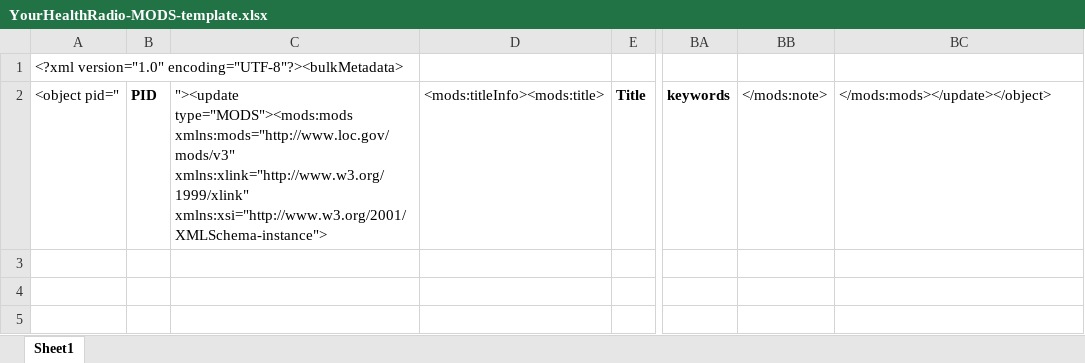
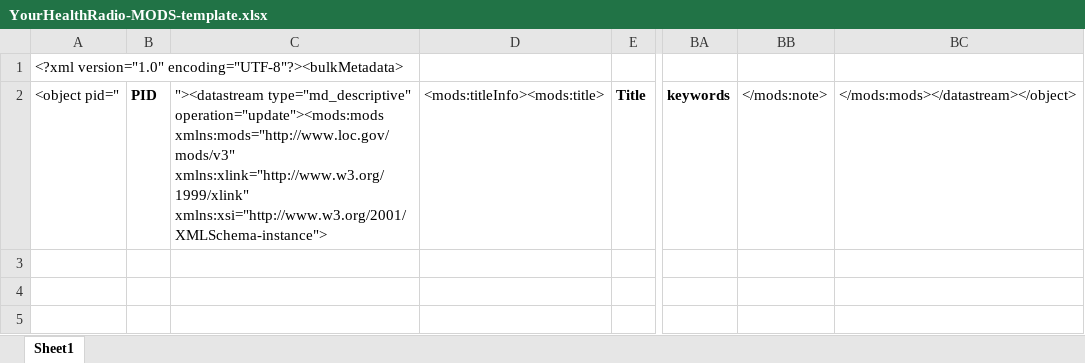
Before and after one commit to UNC-Libraries/Metadata-Miscellany, an Excel workbook: DCR_MODS_templates/ExceltoMODSWF/YourHealthRadio-MODS-template.xlsx, sheet Sheet1, drawn as a sheet; only a part is shown, gaps mark what is left out; values as stored, in another font and other column widths than the file's, no borders; the diff names each change by its address in the sheet, - before the commit and + after, or states it on an @@ line.

```diff
--- a/DCR_MODS_templates/ExceltoMODSWF/YourHealthRadio-MODS-template.xlsx (sheet Sheet1)
+++ b/DCR_MODS_templates/ExceltoMODSWF/YourHealthRadio-MODS-template.xlsx (sheet Sheet1)
-C2: "><update type="MODS"><mods:mods xmlns:mods="http://www.loc.gov/mods/v3" xmlns:xlink="http://www.w3.org/1999/xlink"…
+C2: "><datastream type="md_descriptive" operation="update"><mods:mods xmlns:mods="http://www.loc.gov/mods/v3" xmlns:xlink="http://www.w3.org/1999/xlink"…
-BC2: </mods:mods></update></object>
+BC2: </mods:mods></datastream></object>
```
Also changed, not shown: DCR_MODS_templates/ExceltoMODSWF/RLA-MODS-template.xlsx, DCR_MODS_templates/ExceltoMODSWF/SA-MODS-template.xlsx, 10 other files.
